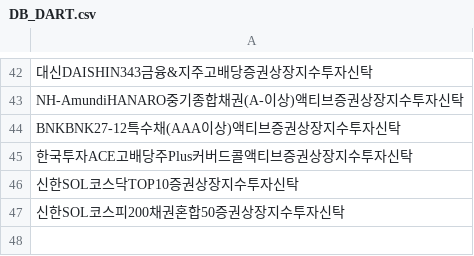
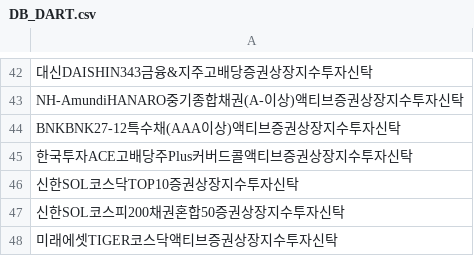
Before and after one commit to sungin-etf/NewETFKR, a CSV file: DB_DART.csv, drawn as a sheet; only a part is shown, gaps mark what is left out; the diff names each change by its address in the sheet, - before the commit and + after, or states it on an @@ line.

```diff
--- a/DB_DART.csv
+++ b/DB_DART.csv
+row 48: 미래에셋TIGER코스닥액티브증권상장지수투자신탁
```
Also changed, not shown: DB_KRXCode.csv.
